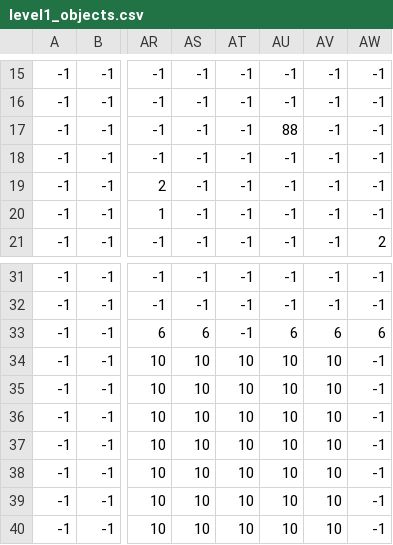
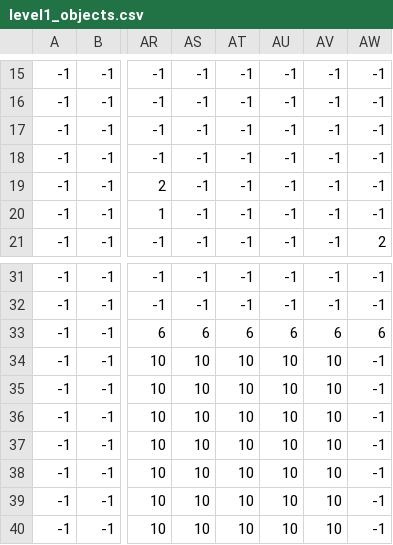
Before and after one commit to GiorussoP/Mellodica, a CSV file: assets/levels/level1_objects.csv, drawn as a sheet; only a part is shown, gaps mark what is left out; the diff names each change by its address in the sheet, - before the commit and + after, or states it on an @@ line.

Commit message:
Correção de árvore faltante level1

```diff
--- a/assets/levels/level1_objects.csv
+++ b/assets/levels/level1_objects.csv
-AU17: 88
+AU17: -1
-AT33: -1
+AT33: 6
```
Also changed, not shown: 4 other files.
